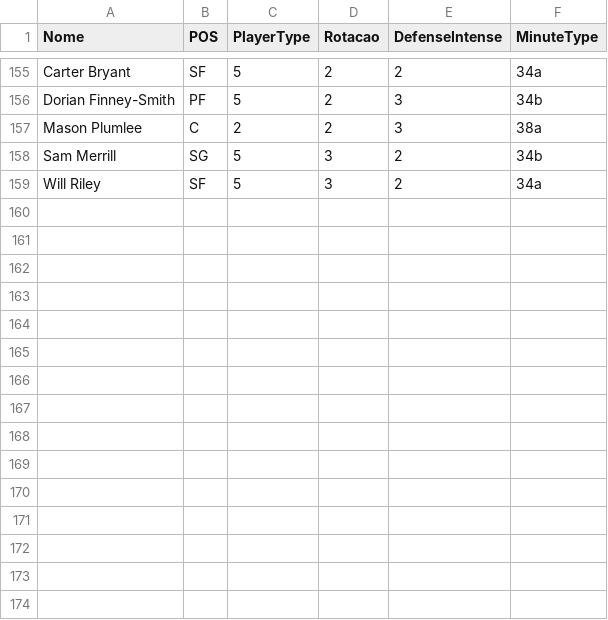
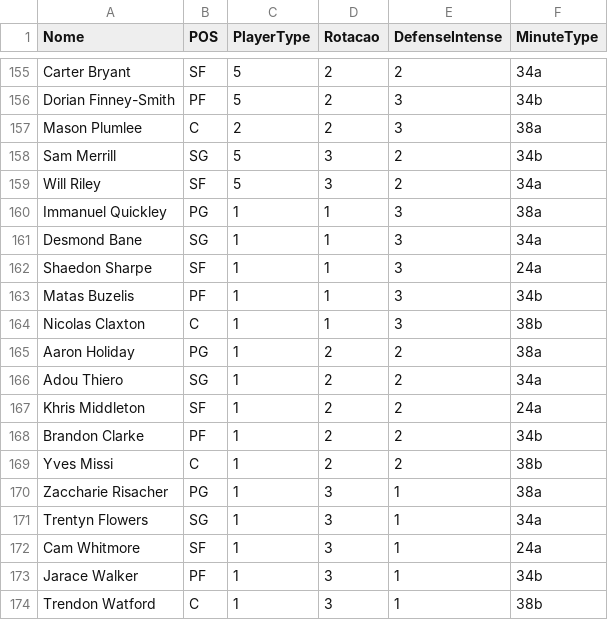
Before and after one commit to manriva-data/bratuganba, a CSV file: Dc.csv, drawn as a sheet; only a part is shown, gaps mark what is left out.

Commit message:
Atualiza Dc.csv para Nuggets

```diff
--- a/Dc.csv
+++ b/Dc.csv
@@ -159 +159,16 @@ Sam Merrill, SG, 5, 3, 2, 34b
 Will Riley, SF, 5, 3, 2, 34a
+Immanuel Quickley, PG, 1, 1, 3, 38a
+Desmond Bane, SG, 1, 1, 3, 34a
+Shaedon Sharpe, SF, 1, 1, 3, 24a
+Matas Buzelis, PF, 1, 1, 3, 34b
+Nicolas Claxton, C, 1, 1, 3, 38b
+Aaron Holiday, PG, 1, 2, 2, 38a
+Adou Thiero, SG, 1, 2, 2, 34a
+Khris Middleton, SF, 1, 2, 2, 24a
+Brandon Clarke, PF, 1, 2, 2, 34b
+Yves Missi, C, 1, 2, 2, 38b
+Zaccharie Risacher, PG, 1, 3, 1, 38a
+Trentyn Flowers, SG, 1, 3, 1, 34a
+Cam Whitmore, SF, 1, 3, 1, 24a
+Jarace Walker, PF, 1, 3, 1, 34b
+Trendon Watford, C, 1, 3, 1, 38b
```
